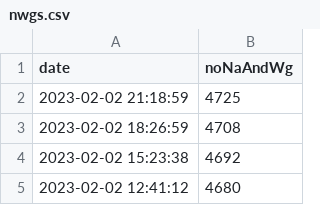
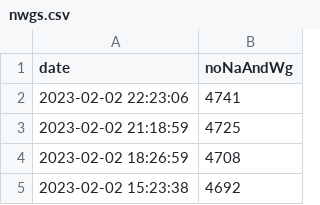
Before and after one commit to rkActions/aleatorio, a CSV file: _wgGesucht/analysis/nwgs.csv, drawn as a sheet; only a part is shown; the shorter side is filled out with more unchanged rows.

Commit message:
add date of scraping

```diff
--- a/_wgGesucht/analysis/nwgs.csv
+++ b/_wgGesucht/analysis/nwgs.csv
@@ -1,2 +1,3 @@
 "date","noNaAndWg"
+2023-02-02 22:23:06,4741
 2023-02-02 21:18:59,4725
```
Also changed, not shown: 3 other files.
